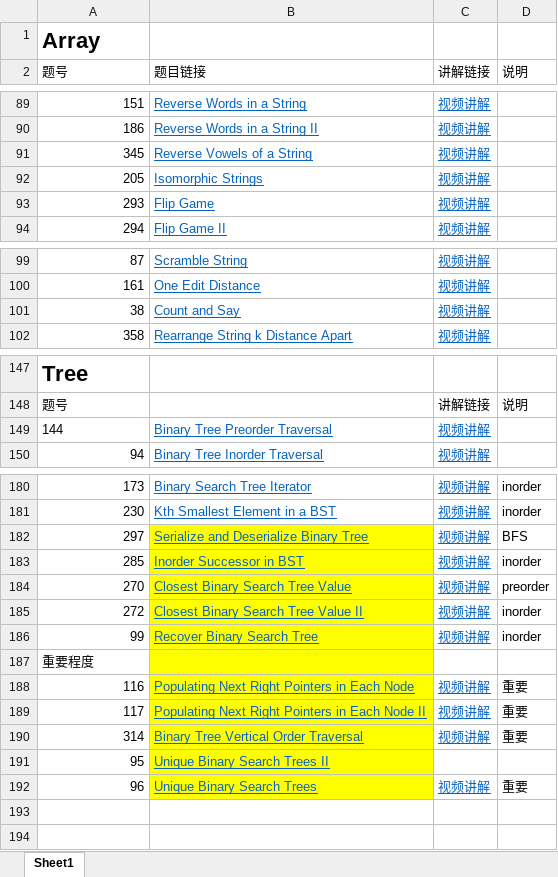
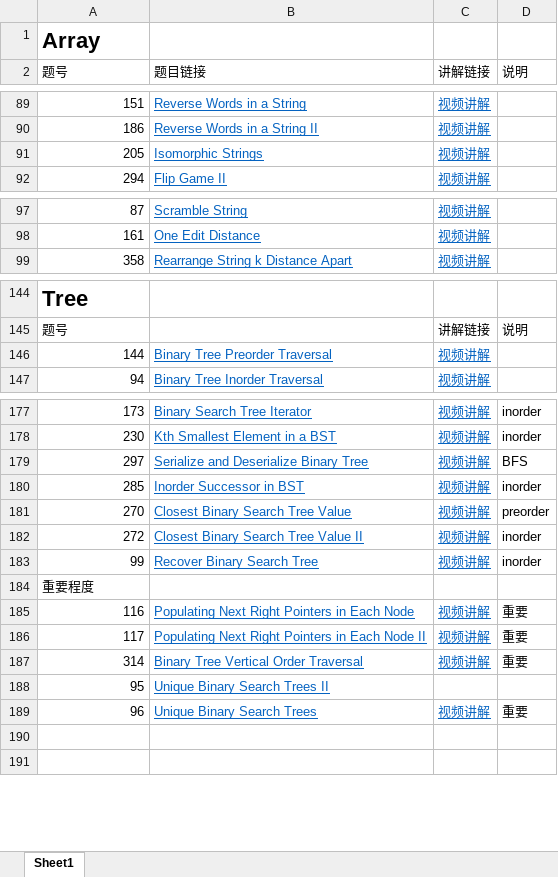
Before and after one commit to leslierere/leetcode_with_python, an Excel workbook: track.xlsx, sheet Sheet1, drawn as a sheet; only a part is shown, gaps mark what is left out; values as stored, in another font and other column widths than the file's, no borders; removed rows and columns are numbered as before the commit, all else as after; the diff covers the shown part only; the diff names each change by its address in the sheet, - before the commit and + after, or states it on an @@ line.

```diff
--- a/track.xlsx (sheet Sheet1)
+++ b/track.xlsx (sheet Sheet1)
-row 91: 345 | Reverse Vowels of a String | 视频讲解
-row 93: 293 | Flip Game | 视频讲解
-row 101: 38 | Count and Say | 视频讲解
-A146 alignment: left
+A146 alignment: right
-B179:B189 fill: #FFFF00
+B179:B189 fill: none
```
Also changed, not shown: cell formats elsewhere in this sheet, 3 other files.
